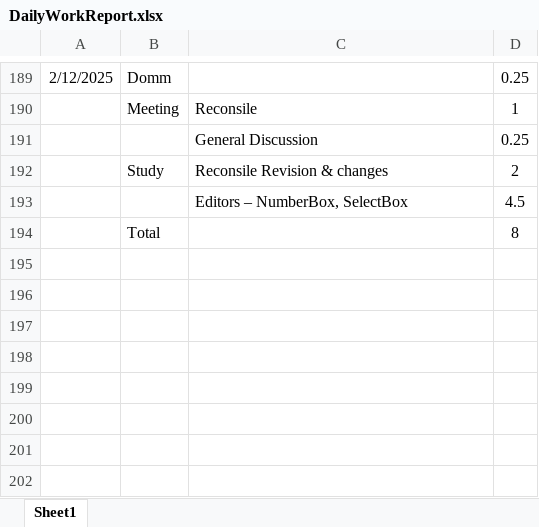
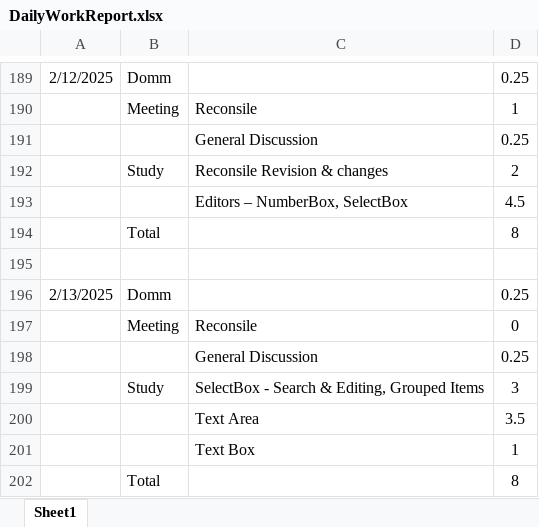
Before and after one commit to HinaJadav/RKIT_Internship_work, an Excel workbook: DailyWorkReport.xlsx, sheet Sheet1, drawn as a sheet; only a part is shown, gaps mark what is left out; values as stored, in another font and other column widths than the file's, no borders; the diff names each change by its address in the sheet, - before the commit and + after, or states it on an @@ line.

Commit message:
TextAreaBox

```diff
--- a/DailyWorkReport.xlsx (sheet Sheet1)
+++ b/DailyWorkReport.xlsx (sheet Sheet1)
+row 195: (empty)
+row 196: 2/13/2025 | Domm |  | 0.25
+row 197:  | Meeting | Reconsile | 0
+row 198:  |  | General Discussion | 0.25
+row 199:  | Study | SelectBox - Search & Editing, Grouped Items | 3
+row 200:  |  | Text Area | 3.5
+row 201:  |  | Text Box | 1
+row 202:  | Total |  | 8
```
Also changed, not shown: DEV Training 2025 - freshers - Hina Jadav.xlsx, 9 other files.
